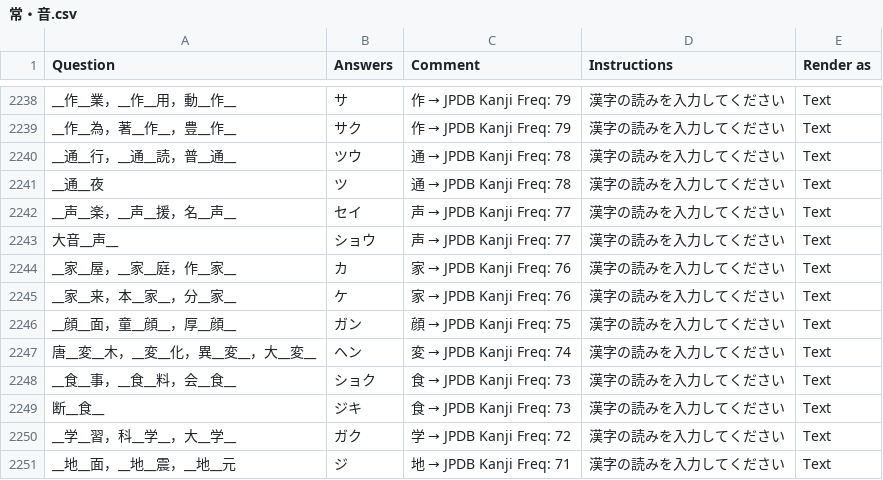
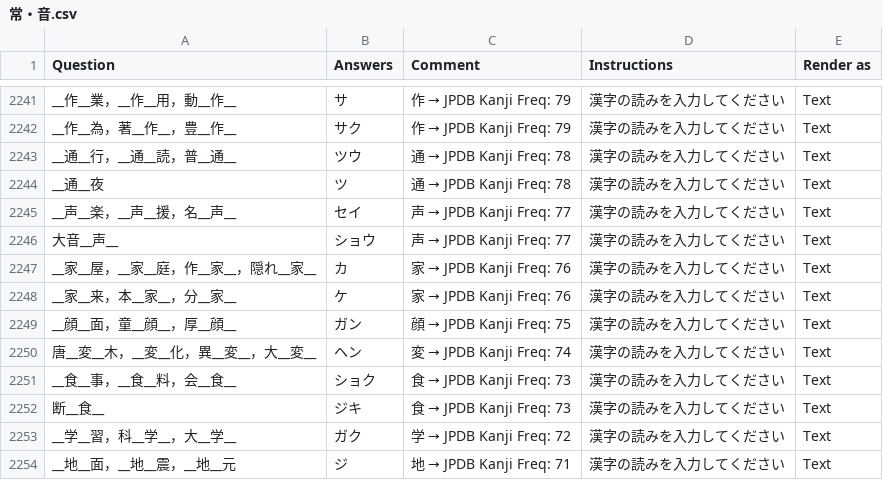
Before and after one commit to SalwynnJP/YomitanQuest, a CSV file: decks/常・音.csv, drawn as a sheet; only a part is shown, gaps mark what is left out; the diff covers the shown part only.

```diff
--- a/decks/常・音.csv
+++ b/decks/常・音.csv
@@ -2353,3 +2358,3 @@ __声__楽，__声__援，名__声__,セイ,声 → JPDB Kanji Freq: 77,漢字
 大音__声__,ショウ,声 → JPDB Kanji Freq: 77,漢字の読みを入力してください,Text
-__家__屋，__家__庭，作__家__,カ,家 → JPDB Kanji Freq: 76,漢字の読みを入力してください,Text
+__家__屋，__家__庭，作__家__，隠れ__家__,カ,家 → JPDB Kanji Freq: 76,漢字の読みを入力してください,Text
 __家__来，本__家__，分__家__,ケ,家 → JPDB Kanji Freq: 76,漢字の読みを入力してください,Text
```
Also changed, not shown: 3 added rows and 3 edited cells elsewhere in this file.
